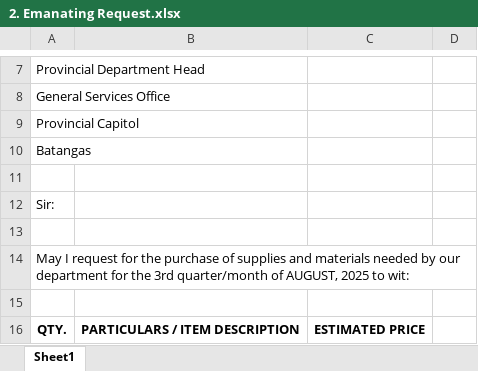
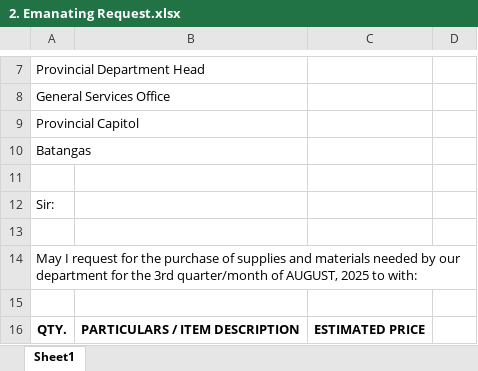
Before and after one commit to shimijallores/procurex, an Excel workbook: documents/excel-equivalent/2. Emanating Request.xlsx, sheet Sheet1, drawn as a sheet; only a part is shown, gaps mark what is left out; values as stored, in another font and other column widths than the file's, no borders; the diff names each change by its address in the sheet, - before the commit and + after, or states it on an @@ line.

Commit message:
finished emanating module

```diff
--- a/documents/excel-equivalent/2. Emanating Request.xlsx (sheet Sheet1)
+++ b/documents/excel-equivalent/2. Emanating Request.xlsx (sheet Sheet1)
-A14: …2025 to wit:
+A14: …2025 to with:
```
Also changed, not shown: 55 other files.
